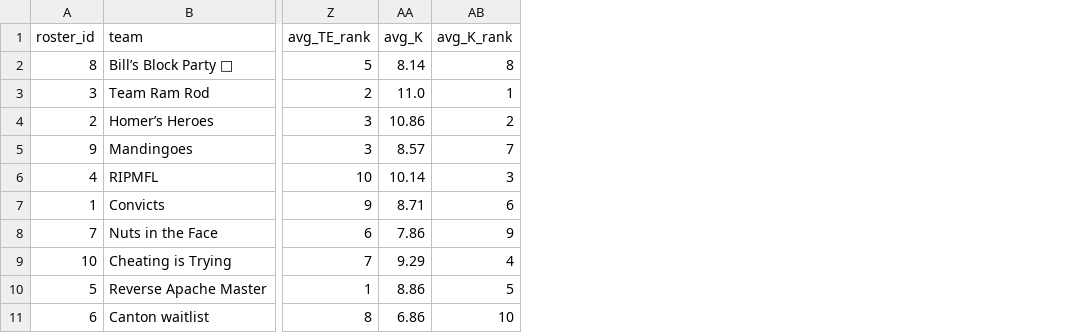
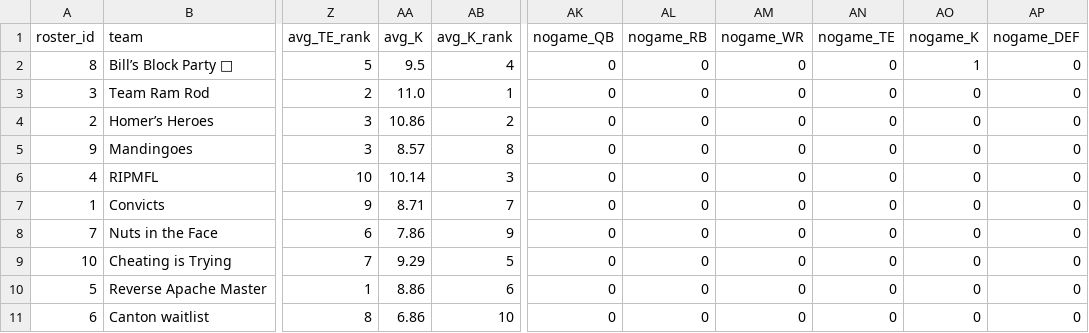
Before and after one commit to billsblockparty/dynasty-tracker, a CSV file: pipeline/pos/pos.csv, drawn as a sheet; only a part is shown, gaps mark what is left out; the diff names each change by its address in the sheet, - before the commit and + after, or states it on an @@ line.

```diff
--- a/pipeline/pos/pos.csv
+++ b/pipeline/pos/pos.csv
+column AK (nogame_QB), rows 2-11: all 0
+column AL (nogame_RB), rows 2-11: all 0
+column AM (nogame_WR), rows 2-11: all 0
+column AN (nogame_TE), rows 2-11: all 0
+column AO (nogame_K), rows 2-11: 1 | 0 | 0 | 0 | 0 | 0 | 0 | 0 | 0 | 0
+column AP (nogame_DEF), rows 2-11: all 0
-AA2 (avg_K): 8.14
+AA2 (avg_K): 9.5
-AB2 (avg_K_rank): 8
+AB2 (avg_K_rank): 4
-AB5 (avg_K_rank): 7
+AB5 (avg_K_rank): 8
-AB7 (avg_K_rank): 6
+AB7 (avg_K_rank): 7
-AB9 (avg_K_rank): 4
+AB9 (avg_K_rank): 5
-AB10 (avg_K_rank): 5
+AB10 (avg_K_rank): 6
```
Also changed, not shown: 7 other files.
